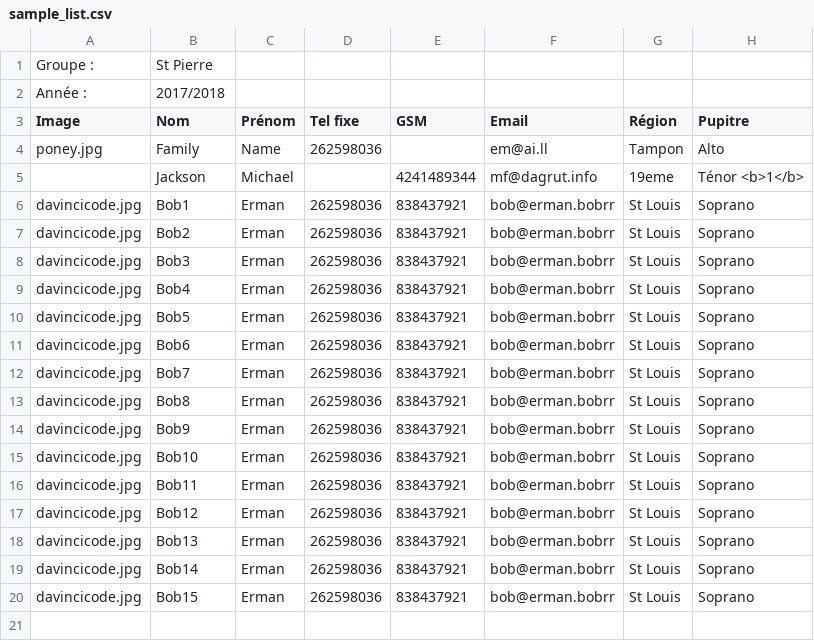
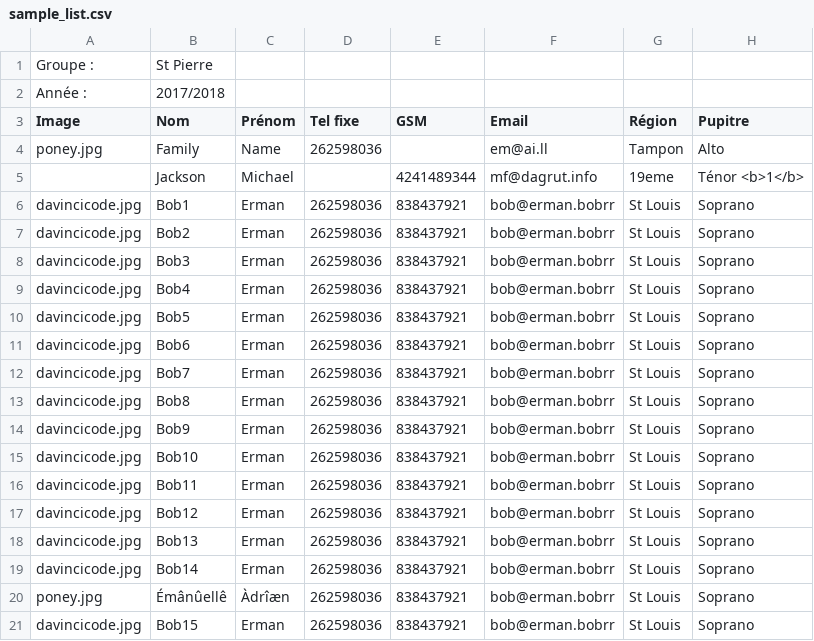
Before and after one commit to Dagrut/trombi-maker, a CSV file: sample_list.csv, drawn as a sheet.

```diff
--- a/sample_list.csv
+++ b/sample_list.csv
@@ -19,2 +19,3 @@ davincicode.jpg,Bob13,Erman,262598036,838437921,bob@erman.bobrr,St Louis,Soprano
 davincicode.jpg,Bob14,Erman,262598036,838437921,bob@erman.bobrr,St Louis,Soprano
+poney.jpg,Émânûellê,Àdrîæn,262598036,838437921,bob@erman.bobrr,St Louis,Soprano
 davincicode.jpg,Bob15,Erman,262598036,838437921,bob@erman.bobrr,St Louis,Soprano
```
Also changed, not shown: 2 other files.
